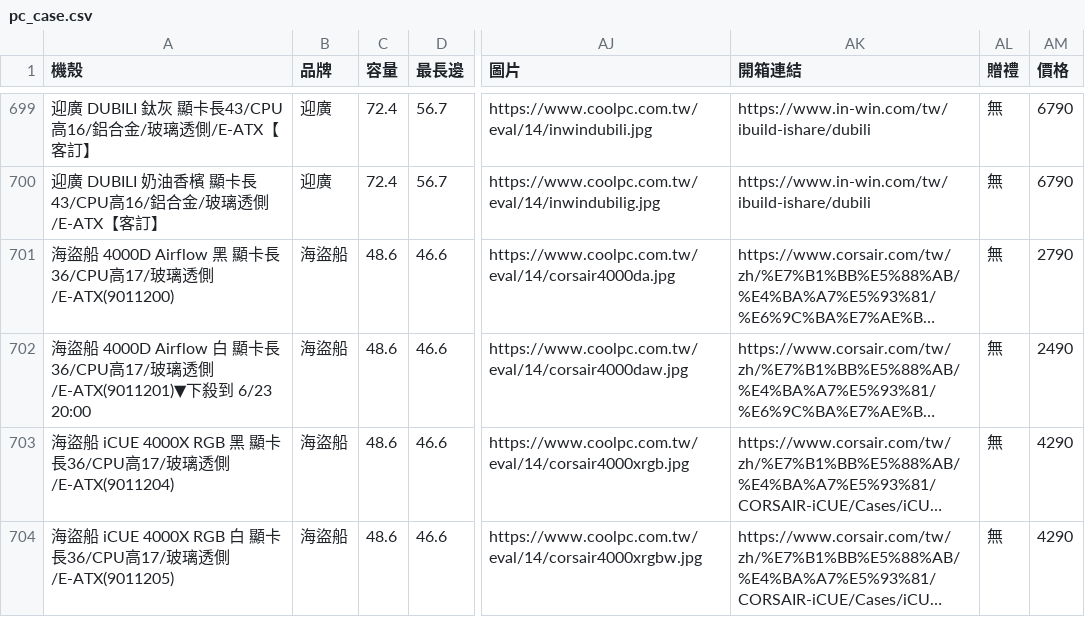
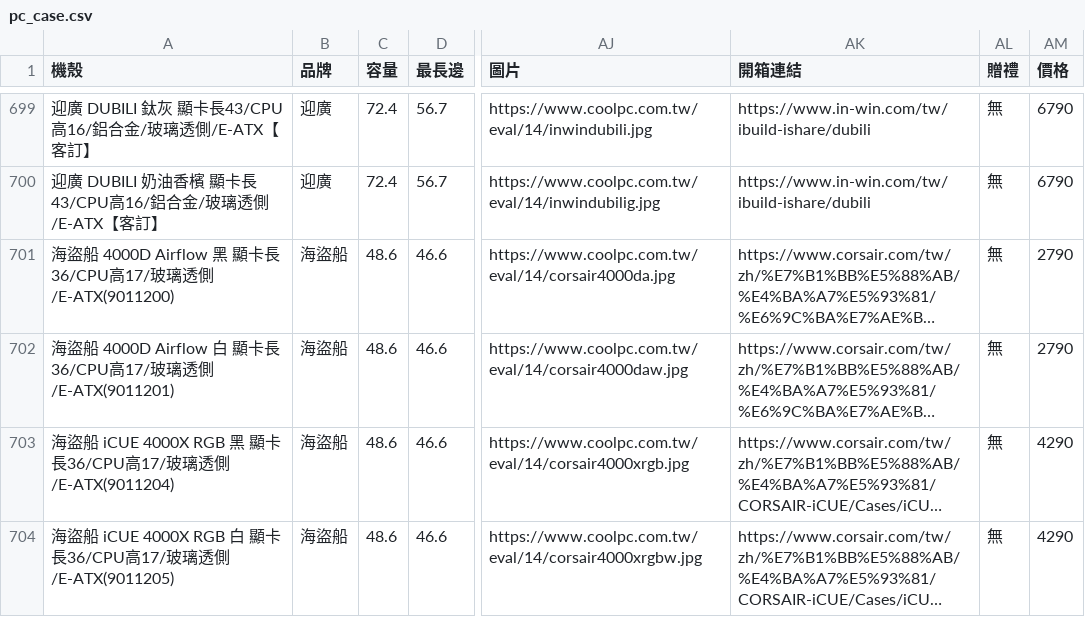
Before and after one commit to douobb/pc_case_data, a CSV file: pc_case.csv, drawn as a sheet; only a part is shown, gaps mark what is left out; long unchanged cells end in …; the diff covers the shown part only; the diff names each change by its address in the sheet, - before the commit and + after, or states it on an @@ line.

```diff
--- a/pc_case.csv
+++ b/pc_case.csv
-A702 (機殼): …透側/E-ATX(9011201)▼下殺到 6/23 20:00
+A702 (機殼): …透側/E-ATX(9011201)
-AM702 (價格): 2490
+AM702 (價格): 2790
```
Also changed, not shown: 1 added row, 1 removed row and 8 edited cells elsewhere in this file, 1 other file.
